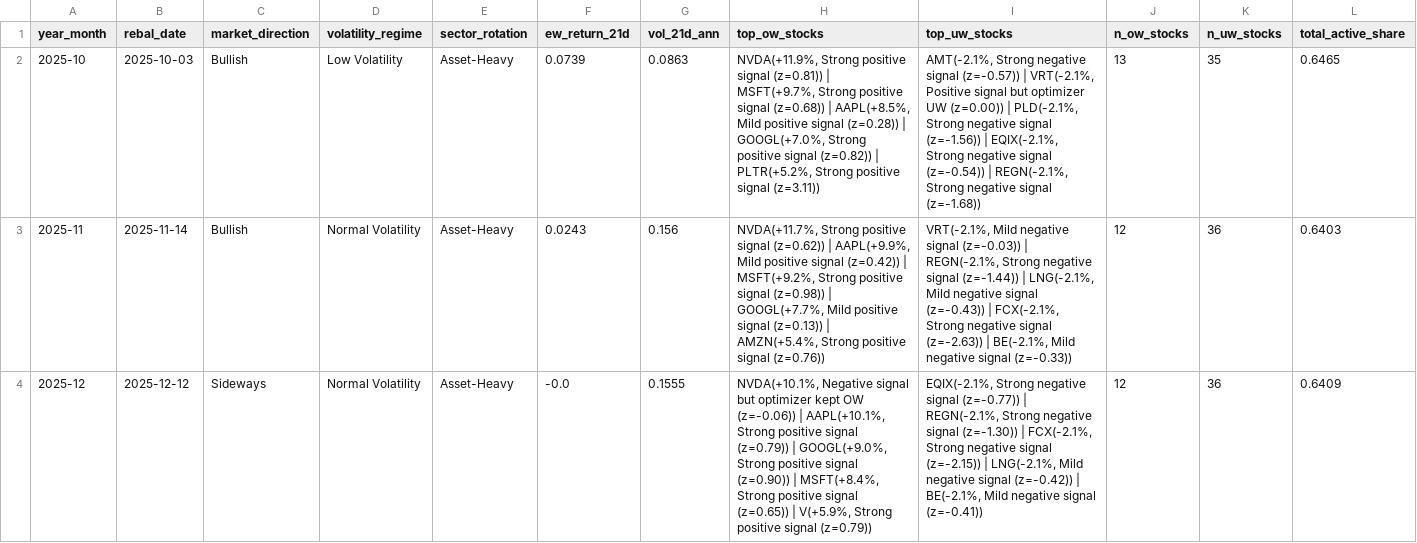
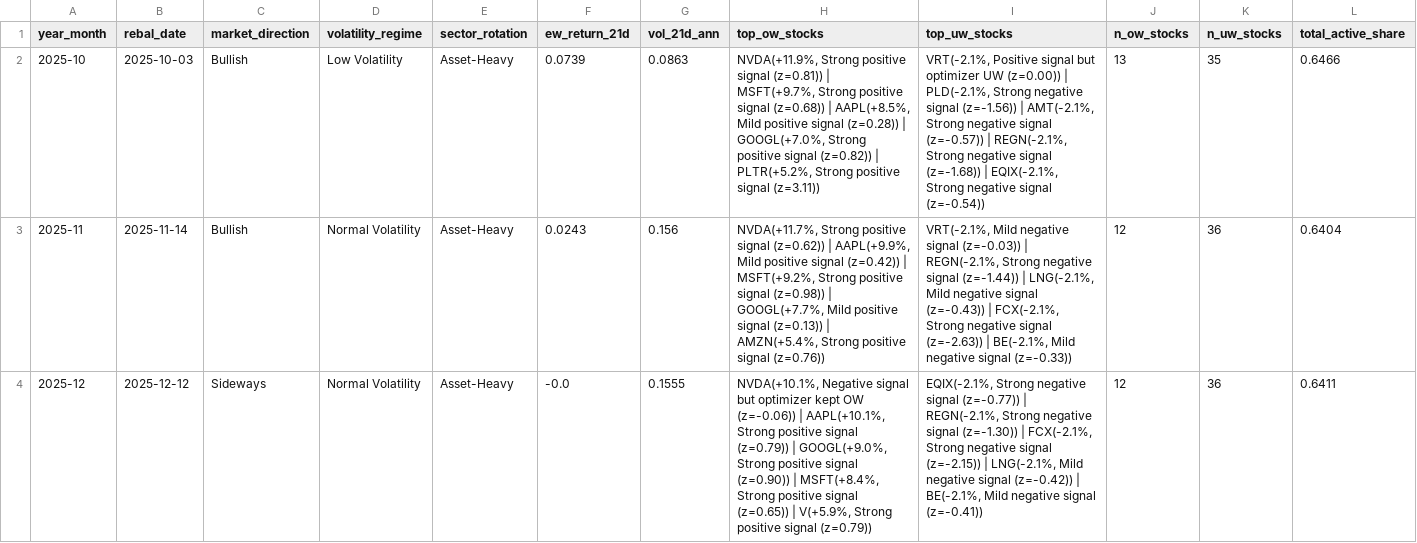
Before and after one commit to dnflsfud/ai-signal-portfolio, a CSV file: outputs/csv/monthly_regime.csv, drawn as a sheet; only a part is shown; the diff covers the shown part only.

```diff
--- a/outputs/csv/monthly_regime.csv
+++ b/outputs/csv/monthly_regime.csv
@@ -1,4 +1,4 @@
 year_month,rebal_date,market_direction,volatility_regime,sector_rotation,ew_return_21d,vol_21d_ann,top_ow_stocks,top_uw_stocks,n_ow_stocks,n_uw_stocks,total_active_share
-2025-10,2025-10-03,Bullish,Low Volatility,Asset-Heavy,0.0739,0.0863,"NVDA(+11.9%, Strong positive signal (z=0.81)) | MSFT(+9.7%, Strong positive signal (z=0.68)) | AAPL(+8.5%, Mild positive signal (z=0.28)) | GOOGL(+7.0%, Strong positive signal (z=0.82)) | PLTR(+5.2%, Strong positive signal (z=3.11))","AMT(-2.1%, Strong negative signal (z=-0.57)) | VRT(-2.1%, Positive signal but optimizer UW (z=0.00)) | PLD(-2.1%, Strong negative signal (z=-1.56)) | EQIX(-2.1%, Strong negative signal (z=-0.54)) | REGN(-2.1%, Strong negative signal (z=-1.68))",13,35,0.6465
-2025-11,2025-11-14,Bullish,Normal Volatility,Asset-Heavy,0.0243,0.156,"NVDA(+11.7%, Strong positive signal (z=0.62)) | AAPL(+9.9%, Mild positive signal (z=0.42)) | MSFT(+9.2%, Strong positive signal (z=0.98)) | GOOGL(+7.7%, Mild positive signal (z=0.13)) | AMZN(+5.4%, Strong positive signal (z=0.76))","VRT(-2.1%, Mild negative signal (z=-0.03)) | REGN(-2.1%, Strong negative signal (z=-1.44)) | LNG(-2.1%, Mild negative signal (z=-0.43)) | FCX(-2.1%, Strong negative signal (z=-2.63)) | BE(-2.1%, Mild negative signal (z=-0.33))",12,36,0.6403
-2025-12,2025-12-12,Sideways,Normal Volatility,Asset-Heavy,-0.0,0.1555,"NVDA(+10.1%, Negative signal but optimizer kept OW (z=-0.06)) | AAPL(+10.1%, Strong positive signal (z=0.79)) | GOOGL(+9.0%, Strong positive signal (z=0.90)) | MSFT(+8.4%, Strong positive signal (z=0.65)) | V(+5.9%, Strong positive signal (z=0.79))","EQIX(-2.1%, Strong negative signal (z=-0.77)) | REGN(-2.1%, Strong negative signal (z=-1.30)) | FCX(-2.1%, Strong negative signal (z=-2.15)) | LNG(-2.1%, Mild negative signal (z=-0.42)) | BE(-2.1%, Mild negative signal (z=-0.41))",12,36,0.6409
+2025-10,2025-10-03,Bullish,Low Volatility,Asset-Heavy,0.0739,0.0863,"NVDA(+11.9%, Strong positive signal (z=0.81)) | MSFT(+9.7%, Strong positive signal (z=0.68)) | AAPL(+8.5%, Mild positive signal (z=0.28)) | GOOGL(+7.0%, Strong positive signal (z=0.82)) | PLTR(+5.2%, Strong positive signal (z=3.11))","VRT(-2.1%, Positive signal but optimizer UW (z=0.00)) | PLD(-2.1%, Strong negative signal (z=-1.56)) | AMT(-2.1%, Strong negative signal (z=-0.57)) | REGN(-2.1%, Strong negative signal (z=-1.68)) | EQIX(-2.1%, Strong negative signal (z=-0.54))",13,35,0.6466
+2025-11,2025-11-14,Bullish,Normal Volatility,Asset-Heavy,0.0243,0.156,"NVDA(+11.7%, Strong positive signal (z=0.62)) | AAPL(+9.9%, Mild positive signal (z=0.42)) | MSFT(+9.2%, Strong positive signal (z=0.98)) | GOOGL(+7.7%, Mild positive signal (z=0.13)) | AMZN(+5.4%, Strong positive signal (z=0.76))","VRT(-2.1%, Mild negative signal (z=-0.03)) | REGN(-2.1%, Strong negative signal (z=-1.44)) | LNG(-2.1%, Mild negative signal (z=-0.43)) | FCX(-2.1%, Strong negative signal (z=-2.63)) | BE(-2.1%, Mild negative signal (z=-0.33))",12,36,0.6404
+2025-12,2025-12-12,Sideways,Normal Volatility,Asset-Heavy,-0.0,0.1555,"NVDA(+10.1%, Negative signal but optimizer kept OW (z=-0.06)) | AAPL(+10.1%, Strong positive signal (z=0.79)) | GOOGL(+9.0%, Strong positive signal (z=0.90)) | MSFT(+8.4%, Strong positive signal (z=0.65)) | V(+5.9%, Strong positive signal (z=0.79))","EQIX(-2.1%, Strong negative signal (z=-0.77)) | REGN(-2.1%, Strong negative signal (z=-1.30)) | FCX(-2.1%, Strong negative signal (z=-2.15)) | LNG(-2.1%, Mild negative signal (z=-0.42)) | BE(-2.1%, Mild negative signal (z=-0.41))",12,36,0.6411
```
Also changed, not shown: 4 edited cells elsewhere in this file, outputs/csv/daily_performance.csv, outputs/csv/portfolio_weights.csv, 5 other files.
